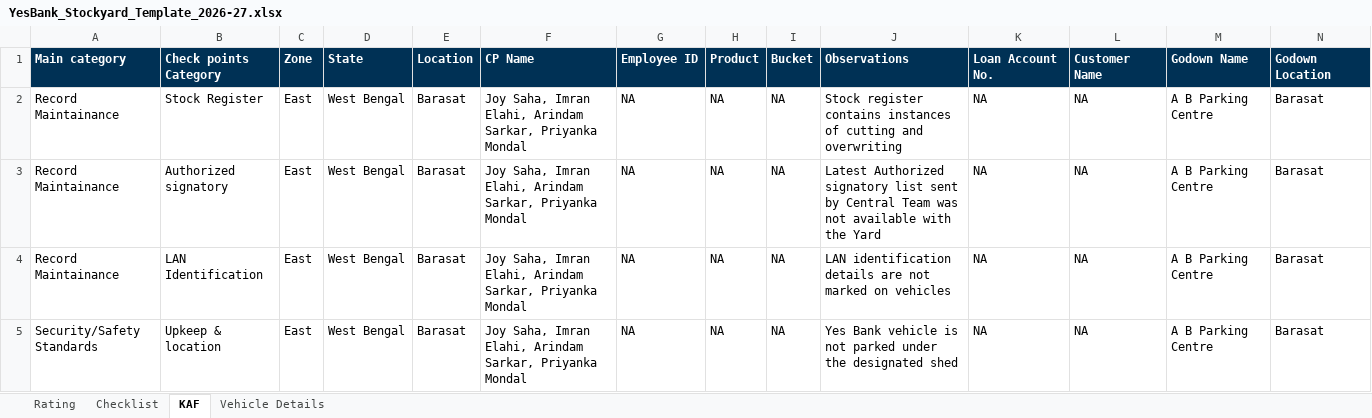
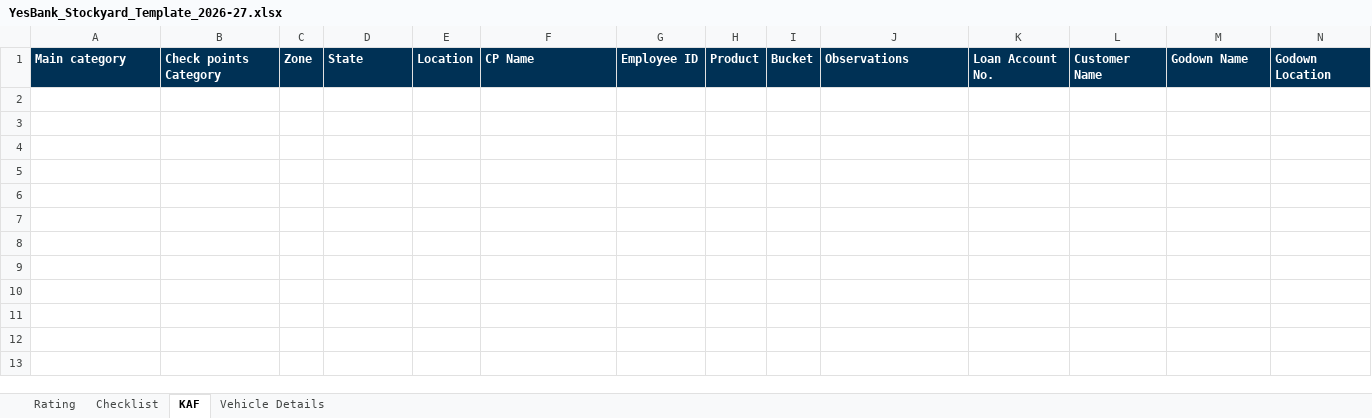
Before and after one commit to Rachit-Goyal238/audit-report-generator, an Excel workbook: templates/YesBank/YesBank_Stockyard_Template_2026-27.xlsx, sheet KAF, drawn as a sheet; only a part is shown; values as stored, in another font and other column widths than the file's, no borders; rows hold the shown columns only; the diff names each change by its address in the sheet, - before the commit and + after, or states it on an @@ line.

```diff
--- a/templates/YesBank/YesBank_Stockyard_Template_2026-27.xlsx (sheet KAF)
+++ b/templates/YesBank/YesBank_Stockyard_Template_2026-27.xlsx (sheet KAF)
-row 2: Record Maintainance | Stock Register | East | West Bengal | Barasat | Joy Saha, Imran Elahi, Arindam Sarkar, Priyanka Mondal | NA | NA | NA | Stock register contains instances of cutting and overwriting | NA | NA | A B Parking Centre | Barasat
-row 3: Record Maintainance | Authorized signatory | East | West Bengal | Barasat | Joy Saha, Imran Elahi, Arindam Sarkar, Priyanka Mondal | NA | NA | NA | Latest Authorized signatory list sent by Central Team was not available with the Yard | NA | NA | A B Parking Centre | Barasat
-row 4: Record Maintainance | LAN Identification | East | West Bengal | Barasat | Joy Saha, Imran Elahi, Arindam Sarkar, Priyanka Mondal | NA | NA | NA | LAN identification details are not marked on vehicles | NA | NA | A B Parking Centre | Barasat
-row 5: Security/Safety Standards | Upkeep & location | East | West Bengal | Barasat | Joy Saha, Imran Elahi, Arindam Sarkar, Priyanka Mondal | NA | NA | NA | Yes Bank vehicle is not parked under the designated shed | NA | NA | A B Parking Centre | Barasat
```
Also changed, not shown: sheet Vehicle Details, sheet Rating, sheet Checklist, templates/YesBank/YesBank_Collection_Template_2026-27.xlsx, templates/YesBank/YesBank_Repossesion_Template_2026-27.xlsx, 1 other file.
